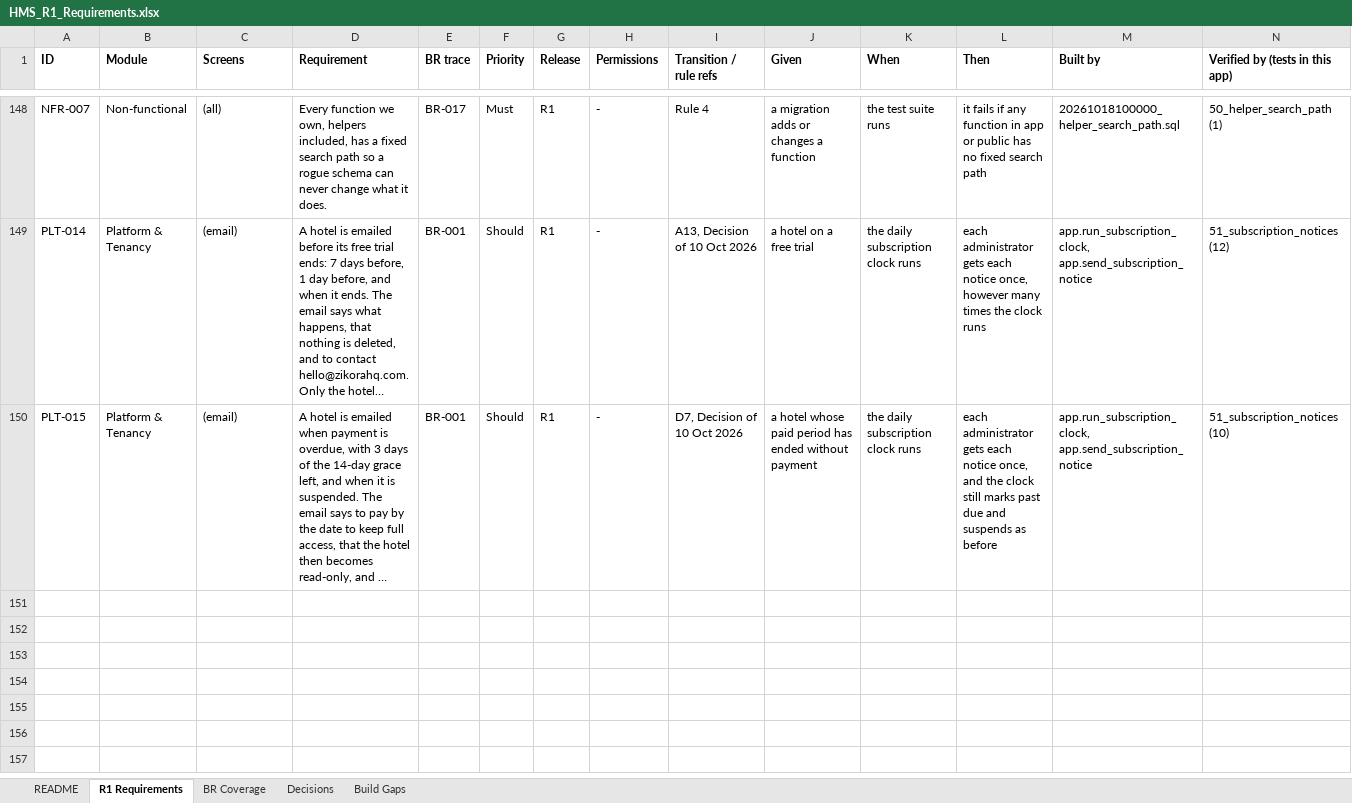
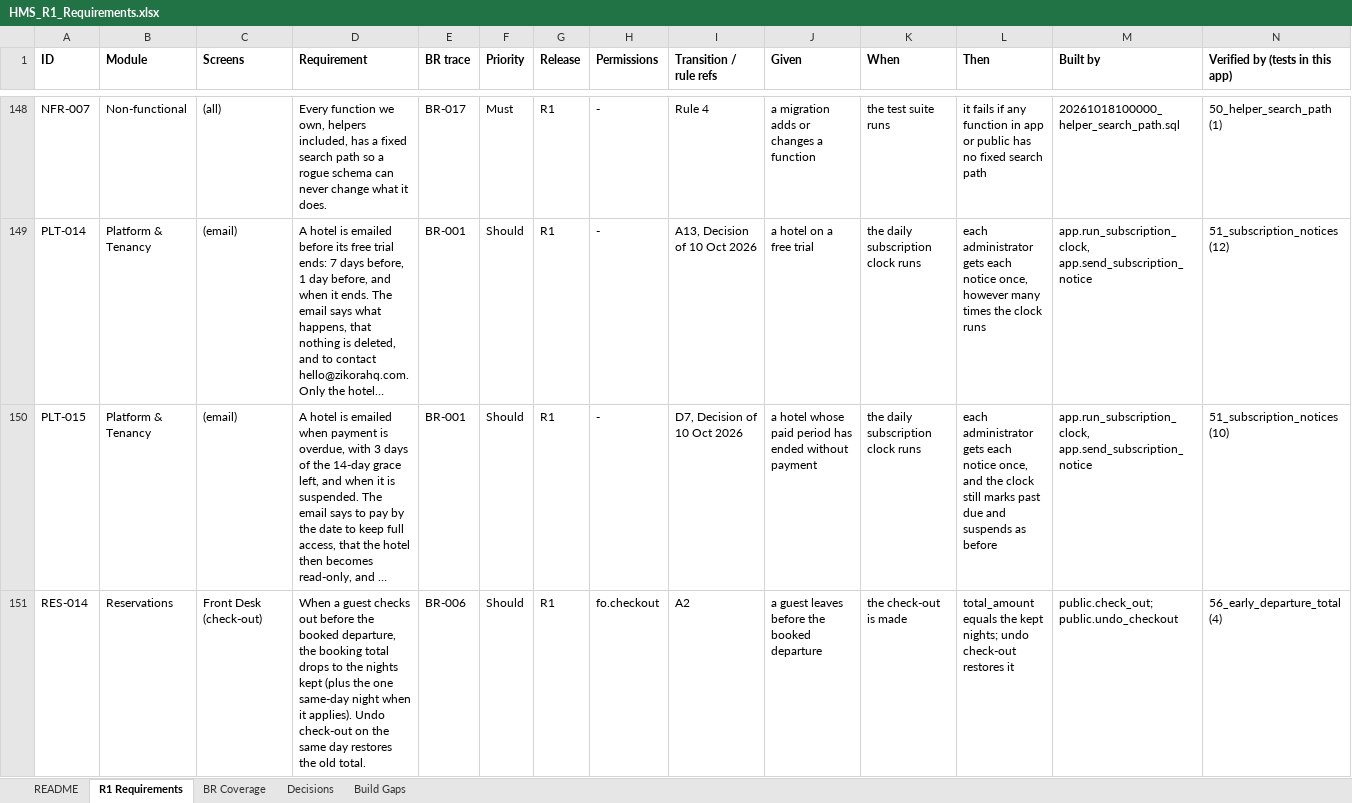
Before and after one commit to GhostRecon226/hotel-management-system-29015d49, an Excel workbook: docs/HMS_R1_Requirements.xlsx, sheet R1 Requirements, drawn as a sheet; only a part is shown, gaps mark what is left out; long unchanged cells end in …; values as stored, in another font and other column widths than the file's, no borders; rows hold the shown columns only; the diff names each change by its address in the sheet, - before the commit and + after, or states it on an @@ line.

```diff
--- a/docs/HMS_R1_Requirements.xlsx (sheet R1 Requirements)
+++ b/docs/HMS_R1_Requirements.xlsx (sheet R1 Requirements)
+row 151: RES-014 | Reservations | Front Desk (check-out) | When a guest checks out before the booked departure, the booking total drops to the nights kept (plus the one same-day night when it applies). Undo check-out on the same day restores the old total. | BR-006 | Should | R1 | fo.checkout | A2 | a guest leaves before the booked departure | the check-out is made | total_amount equals the kept nights; undo check-out restores it | public.check_out; public.undo_checkout | 56_early_departure_total (4)
```
Also changed, not shown: sheet README, 5 other files.
